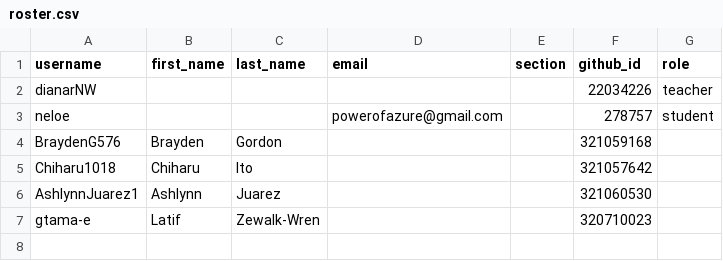
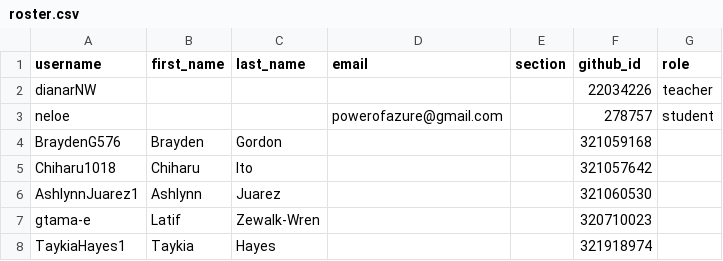
Before and after one commit to 144Fa26/classroom50, a CSV file: 144-web-dev-i/roster.csv, drawn as a sheet.

Commit message:
[Classroom 50] Add student: 144-web-dev-i/TaykiaHayes1

```diff
--- a/144-web-dev-i/roster.csv
+++ b/144-web-dev-i/roster.csv
@@ -7 +7,2 @@ AshlynnJuarez1,Ashlynn,Juarez,,,321060530,
 gtama-e,Latif,Zewalk-Wren,,,320710023,
+TaykiaHayes1,Taykia,Hayes,,,321918974,
```
